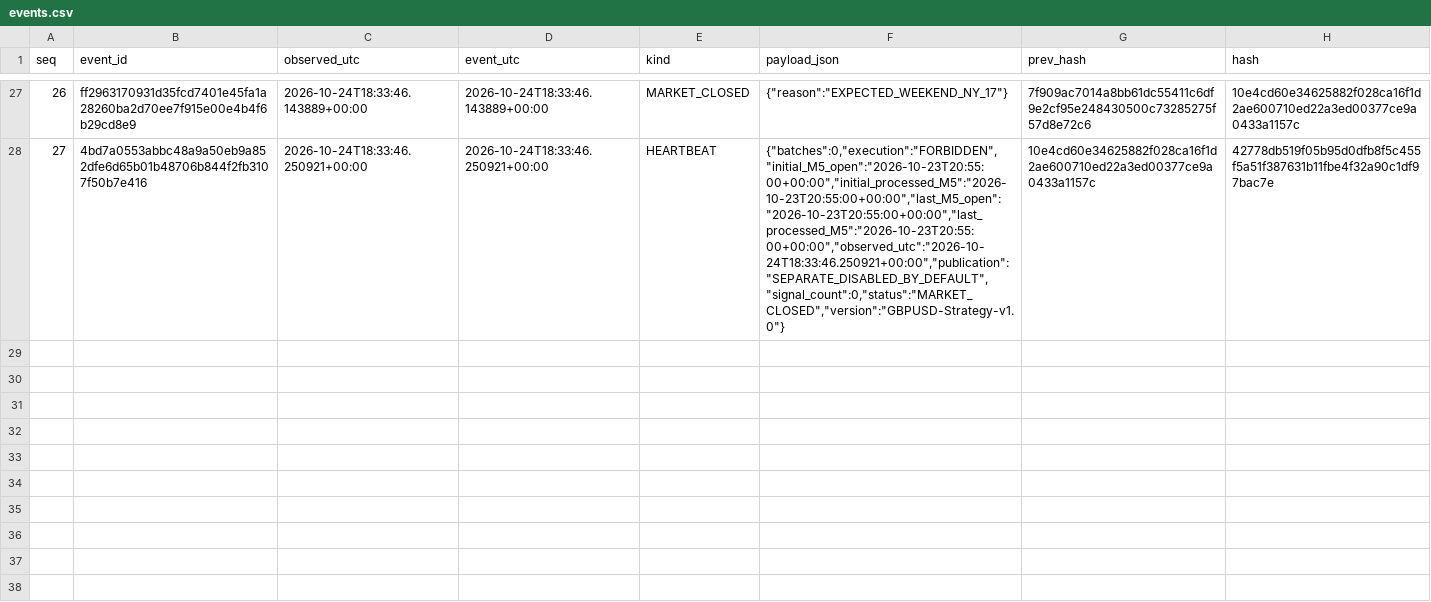
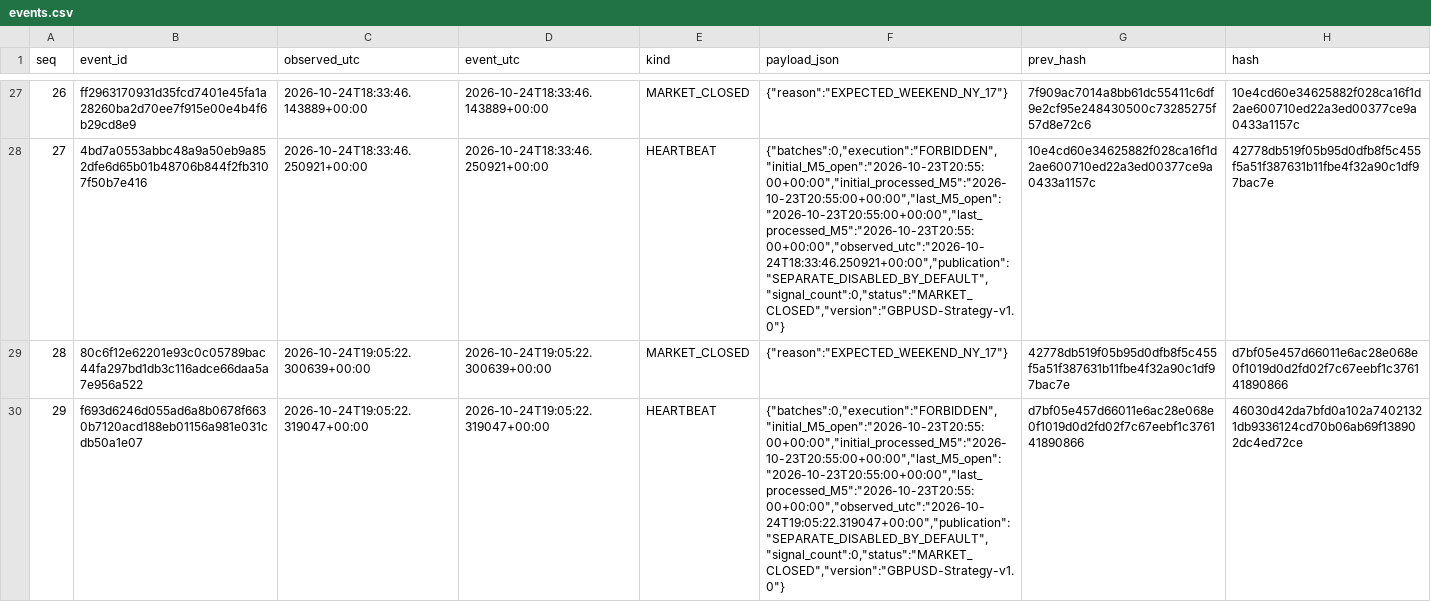
Before and after one commit to cardenm1/fx-signals-bot, a CSV file: session/events.csv, drawn as a sheet; only a part is shown, gaps mark what is left out; the diff names each change by its address in the sheet, - before the commit and + after, or states it on an @@ line.

```diff
--- a/session/events.csv
+++ b/session/events.csv
+row 29: 28 | 80c6f12e62201e93c0c05789bac44fa297bd1db3c116adce66daa5a7e956a522 | 2026-10-24T19:05:22.300639+00:00 | 2026-10-24T19:05:22.300639+00:00 | MARKET_CLOSED | {"reason":"EXPECTED_WEEKEND_NY_17"} | 42778db519f05b95d0dfb8f5c455f5a51f387631b11fbe4f32a90c1df97bac7e | d7bf05e457d66011e6ac28e068e0f1019d0d2fd02f7c67eebf1c376141890866
+row 30: 29 | f693d6246d055ad6a8b0678f6630b7120acd188eb01156a981e031cdb50a1e07 | 2026-10-24T19:05:22.319047+00:00 | 2026-10-24T19:05:22.319047+00:00 | HEARTBEAT | {"batches":0,"execution":"FORBIDDEN","initial_M5_open":"2026-10-23T20:55:00+00:00","initial_processed_M5":"2026-10-23T20:55:00+00:00","last_M5_open":"2026-10-23T20:55:00+00:00","last_processed_M5":"2026-10-23T20:55:00+00:00","observed_utc":"2026-10-24T19:05:22.319047+00:00","publication":"SEPARATE_DISABLED_BY_DEFAULT","signal_count":0,"status":"MARKET_CLOSED","version":"GBPUSD-Strategy-v1.0"} | d7bf05e457d66011e6ac28e068e0f1019d0d2fd02f7c67eebf1c376141890866 | 46030d42da7bfd0a102a74021321db9336124cd70b06ab69f138902dc4ed72ce
```
Also changed, not shown: session/market.csv, session/stages.csv, 1 other file.
